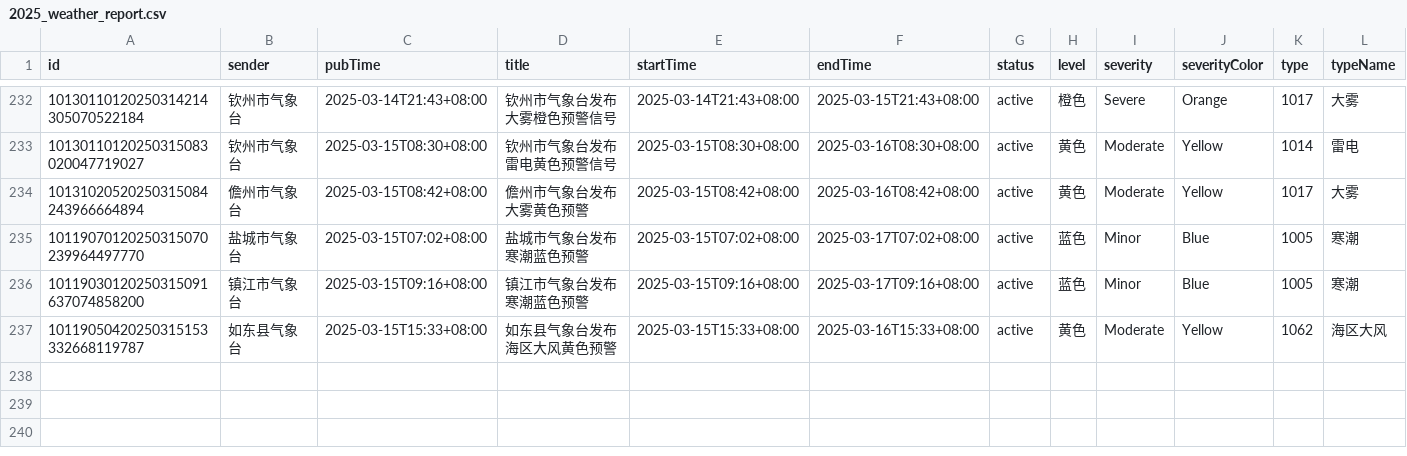
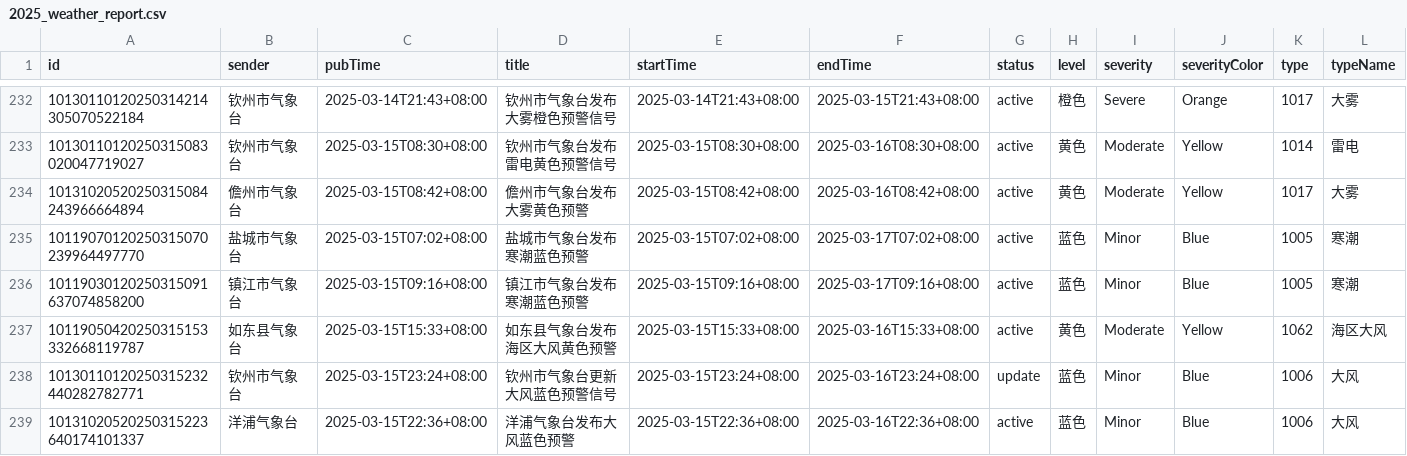
Before and after one commit to jinde98/weatherwarn, a CSV file: 2025_weather_report.csv, drawn as a sheet; only a part is shown, gaps mark what is left out; rows hold the shown columns only; the diff names each change by its address in the sheet, - before the commit and + after, or states it on an @@ line.

Commit message:
Update data

```diff
--- a/2025_weather_report.csv
+++ b/2025_weather_report.csv
+row 238: 10130110120250315232440282782771 | 钦州市气象台 | 2025-03-15T23:24+08:00 | 钦州市气象台更新大风蓝色预警信号 | 2025-03-15T23:24+08:00 | 2025-03-16T23:24+08:00 | update | 蓝色 | Minor | Blue | 1006 | 大风
+row 239: 10131020520250315223640174101337 | 洋浦气象台 | 2025-03-15T22:36+08:00 | 洋浦气象台发布大风蓝色预警 | 2025-03-15T22:36+08:00 | 2025-03-16T22:36+08:00 | active | 蓝色 | Minor | Blue | 1006 | 大风
```
